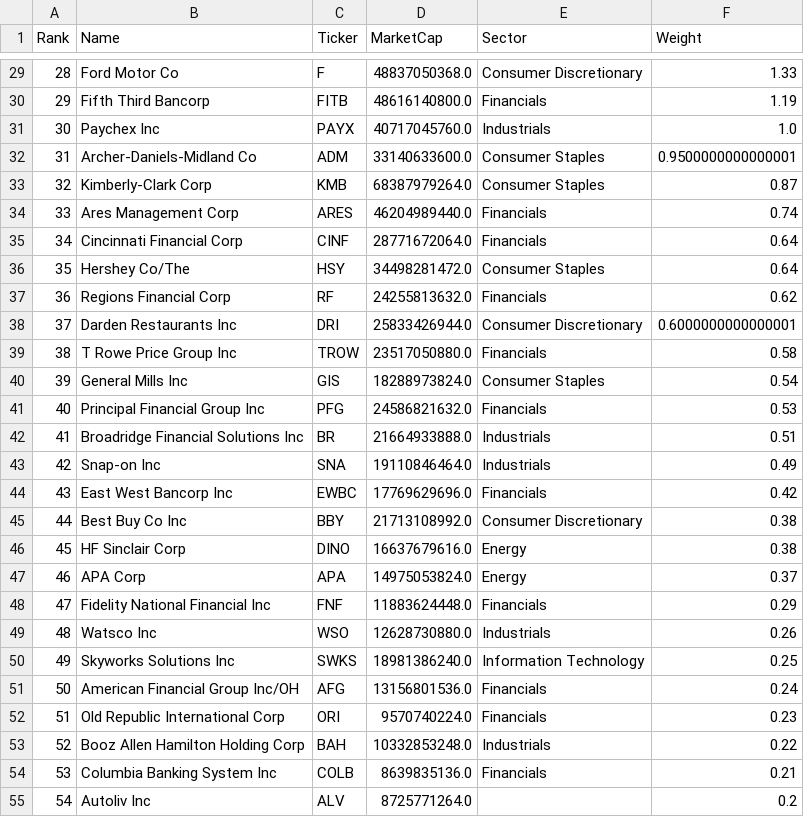
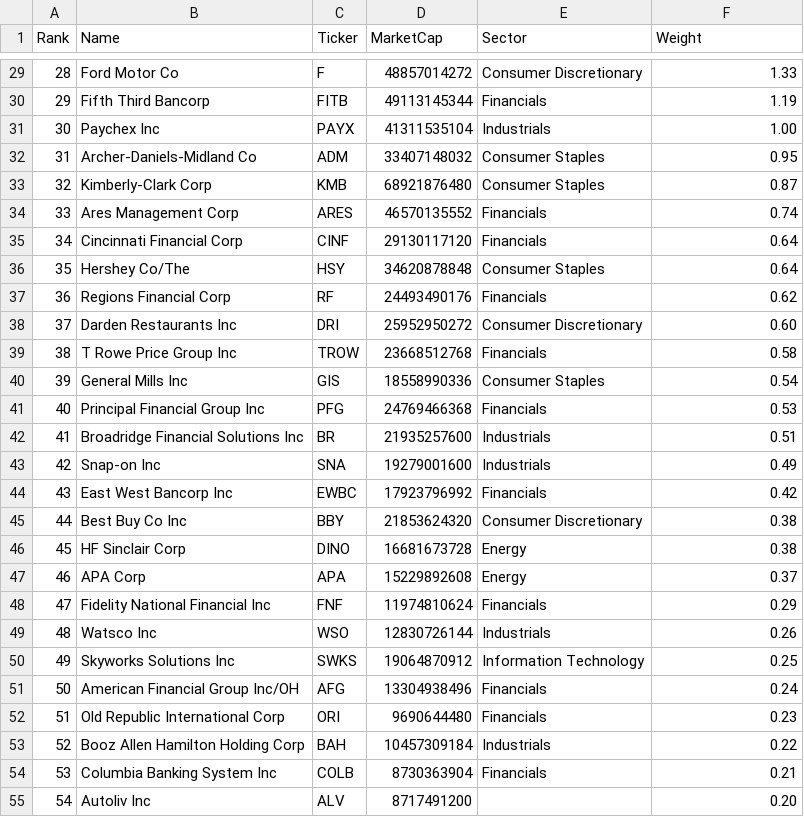
Before and after one commit to chartsmaster1/watchlist-utils, a CSV file: public/data/schd.csv, drawn as a sheet; only a part is shown, gaps mark what is left out; the diff covers the shown part only.

```diff
--- a/public/data/schd.csv
+++ b/public/data/schd.csv
@@ -29,27 +29,27 @@
-28,Ford Motor Co,F,48837050368.0,Consumer Discretionary,1.33
-29,Fifth Third Bancorp,FITB,48616140800.0,Financials,1.19
-30,Paychex Inc,PAYX,40717045760.0,Industrials,1.0
-31,Archer-Daniels-Midland Co,ADM,33140633600.0,Consumer Staples,0.9500000000000001
-32,Kimberly-Clark Corp,KMB,68387979264.0,Consumer Staples,0.87
-33,Ares Management Corp,ARES,46204989440.0,Financials,0.74
-34,Cincinnati Financial Corp,CINF,28771672064.0,Financials,0.64
-35,Hershey Co/The,HSY,34498281472.0,Consumer Staples,0.64
-36,Regions Financial Corp,RF,24255813632.0,Financials,0.62
-37,Darden Restaurants Inc,DRI,25833426944.0,Consumer Discretionary,0.6000000000000001
-38,T Rowe Price Group Inc,TROW,23517050880.0,Financials,0.58
-39,General Mills Inc,GIS,18288973824.0,Consumer Staples,0.54
-40,Principal Financial Group Inc,PFG,24586821632.0,Financials,0.53
-41,Broadridge Financial Solutions Inc,BR,21664933888.0,Industrials,0.51
-42,Snap-on Inc,SNA,19110846464.0,Industrials,0.49
-43,East West Bancorp Inc,EWBC,17769629696.0,Financials,0.42
-44,Best Buy Co Inc,BBY,21713108992.0,Consumer Discretionary,0.38
-45,HF Sinclair Corp,DINO,16637679616.0,Energy,0.38
-46,APA Corp,APA,14975053824.0,Energy,0.37
-47,Fidelity National Financial Inc,FNF,11883624448.0,Financials,0.29
-48,Watsco Inc,WSO,12628730880.0,Industrials,0.26
-49,Skyworks Solutions Inc,SWKS,18981386240.0,Information Technology,0.25
-50,American Financial Group Inc/OH,AFG,13156801536.0,Financials,0.24
-51,Old Republic International Corp,ORI,9570740224.0,Financials,0.23
-52,Booz Allen Hamilton Holding Corp,BAH,10332853248.0,Industrials,0.22
-53,Columbia Banking System Inc,COLB,8639835136.0,Financials,0.21
-54,Autoliv Inc,ALV,8725771264.0,,0.2
+28,Ford Motor Co,F,48857014272,Consumer Discretionary,1.33
+29,Fifth Third Bancorp,FITB,49113145344,Financials,1.19
+30,Paychex Inc,PAYX,41311535104,Industrials,1.00
+31,Archer-Daniels-Midland Co,ADM,33407148032,Consumer Staples,0.95
+32,Kimberly-Clark Corp,KMB,68921876480,Consumer Staples,0.87
+33,Ares Management Corp,ARES,46570135552,Financials,0.74
+34,Cincinnati Financial Corp,CINF,29130117120,Financials,0.64
+35,Hershey Co/The,HSY,34620878848,Consumer Staples,0.64
+36,Regions Financial Corp,RF,24493490176,Financials,0.62
+37,Darden Restaurants Inc,DRI,25952950272,Consumer Discretionary,0.60
+38,T Rowe Price Group Inc,TROW,23668512768,Financials,0.58
+39,General Mills Inc,GIS,18558990336,Consumer Staples,0.54
+40,Principal Financial Group Inc,PFG,24769466368,Financials,0.53
+41,Broadridge Financial Solutions Inc,BR,21935257600,Industrials,0.51
+42,Snap-on Inc,SNA,19279001600,Industrials,0.49
+43,East West Bancorp Inc,EWBC,17923796992,Financials,0.42
+44,Best Buy Co Inc,BBY,21853624320,Consumer Discretionary,0.38
+45,HF Sinclair Corp,DINO,16681673728,Energy,0.38
+46,APA Corp,APA,15229892608,Energy,0.37
+47,Fidelity National Financial Inc,FNF,11974810624,Financials,0.29
+48,Watsco Inc,WSO,12830726144,Industrials,0.26
+49,Skyworks Solutions Inc,SWKS,19064870912,Information Technology,0.25
+50,American Financial Group Inc/OH,AFG,13304938496,Financials,0.24
+51,Old Republic International Corp,ORI,9690644480,Financials,0.23
+52,Booz Allen Hamilton Holding Corp,BAH,10457309184,Industrials,0.22
+53,Columbia Banking System Inc,COLB,8730363904,Financials,0.21
+54,Autoliv Inc,ALV,8717491200,,0.20
```
Also changed, not shown: 51 edited cells elsewhere in this file, public/data/arkk.csv, public/data/coins.csv, 13 other files.
